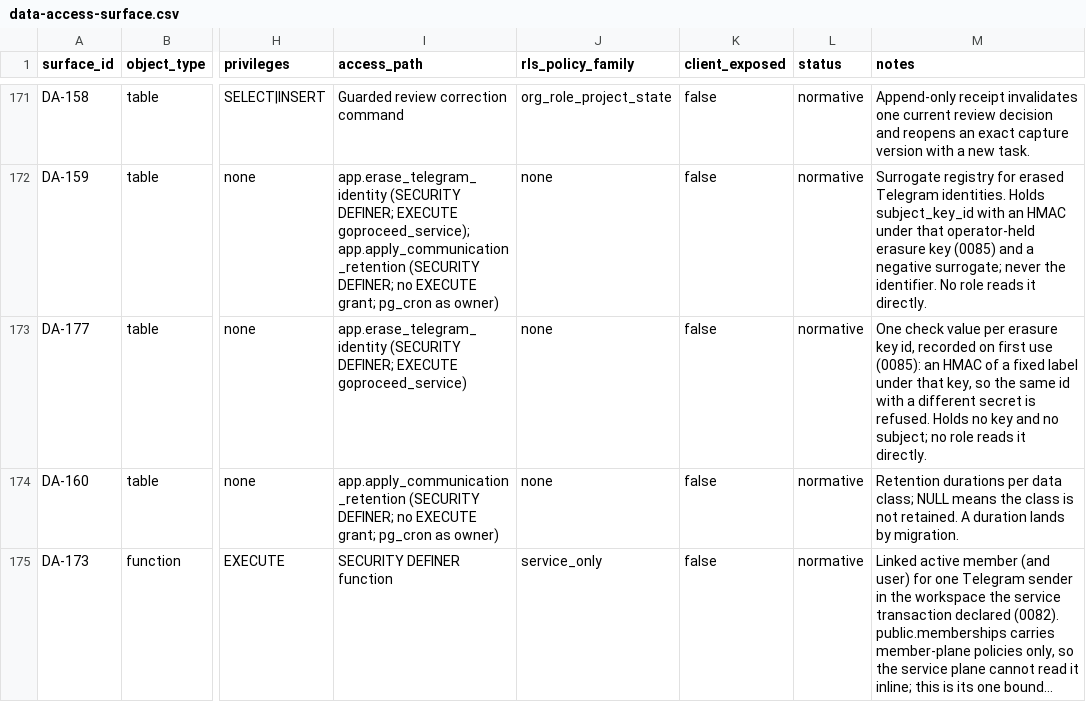
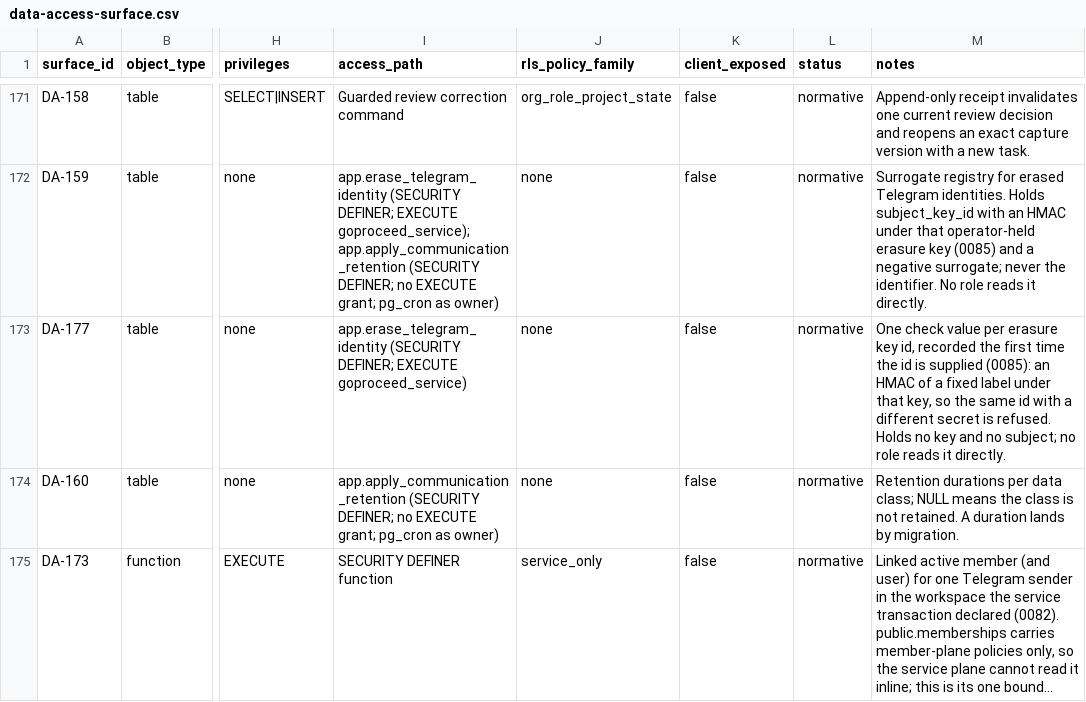
Before and after one commit to akisly/go-proceed, a CSV file: technical/data-access-surface.csv, drawn as a sheet; only a part is shown, gaps mark what is left out; long unchanged cells end in …; the diff names each change by its address in the sheet, - before the commit and + after, or states it on an @@ line.

```diff
--- a/technical/data-access-surface.csv
+++ b/technical/data-access-surface.csv
-M173 (notes): …id, recorded on first use (0085): an…
+M173 (notes): …id, recorded the first time the id is supplied (0085): an…
```
Also changed, not shown: 3 other files.
